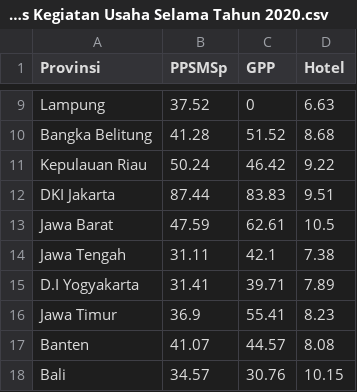
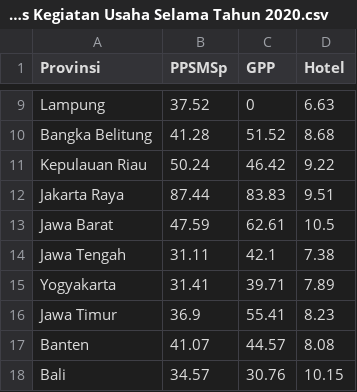
Before and after one commit to Fhar1st/VSC-2024, a CSV file: Rata-rata Listrik yang Dibangkitkan Menurut Provinsi dan Jenis Kegiatan Usaha Selama Tahun 2020.csv, drawn as a sheet; only a part is shown, gaps mark what is left out.

Commit message:
Update Rata-rata Listrik yang Dibangkitkan Menurut Provinsi dan Jenis Kegiatan Usaha Selama Tahun 2020.csv

```diff
--- a/Rata-rata Listrik yang Dibangkitkan Menurut Provinsi dan Jenis Kegiatan Usaha Selama Tahun 2020.csv
+++ b/Rata-rata Listrik yang Dibangkitkan Menurut Provinsi dan Jenis Kegiatan Usaha Selama Tahun 2020.csv
@@ -11,6 +11,6 @@ Bangka Belitung,41.28,51.52,8.68
 Kepulauan Riau,50.24,46.42,9.22
-DKI Jakarta,87.44,83.83,9.51
+Jakarta Raya,87.44,83.83,9.51
 Jawa Barat,47.59,62.61,10.5
 Jawa Tengah,31.11,42.1,7.38
-D.I Yogyakarta,31.41,39.71,7.89
+Yogyakarta,31.41,39.71,7.89
 Jawa Timur,36.9,55.41,8.23
```
